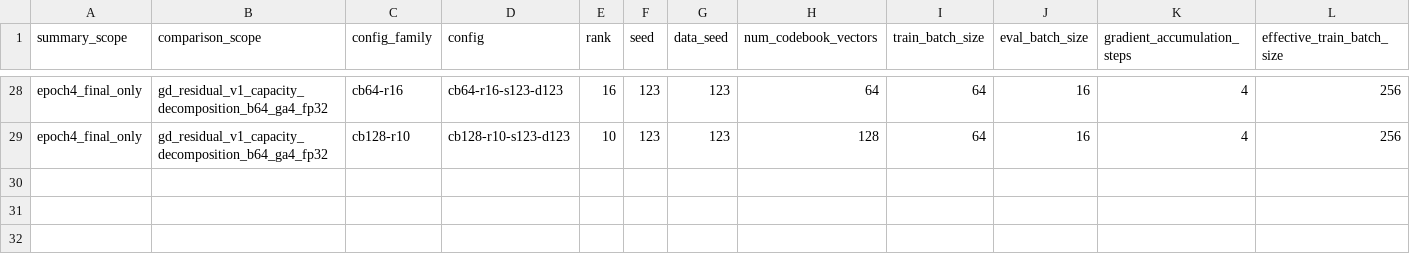
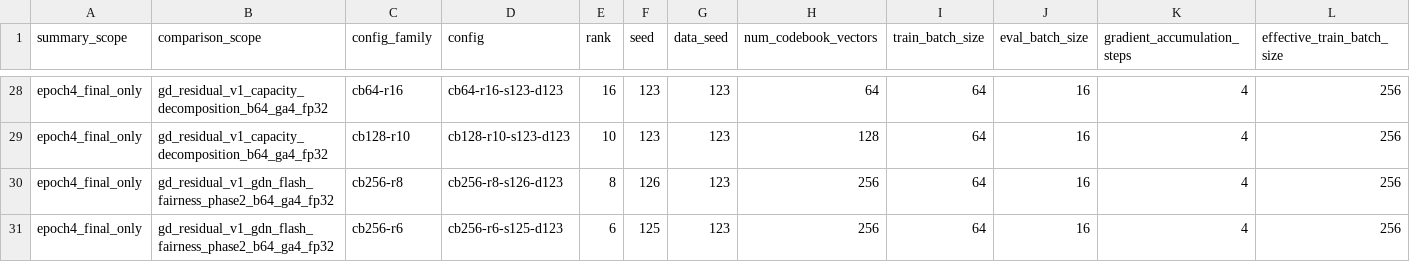
Before and after one commit to BankBro/zoology, a CSV file: docs/artifacts/gd-residual-v1/rank-seed-effect-summary.csv, drawn as a sheet; only a part is shown, gaps mark what is left out; rows hold the shown columns only; the diff names each change by its address in the sheet, - before the commit and + after, or states it on an @@ line.

Commit message:
Add GDN Flash fairness experiment artifacts

```diff
--- a/docs/artifacts/gd-residual-v1/rank-seed-effect-summary.csv
+++ b/docs/artifacts/gd-residual-v1/rank-seed-effect-summary.csv
+row 30: epoch4_final_only | gd_residual_v1_gdn_flash_fairness_phase2_b64_ga4_fp32 | cb256-r8 | cb256-r8-s126-d123 | 8 | 126 | 123 | 256 | 64 | 16 | 4 | 256
+row 31: epoch4_final_only | gd_residual_v1_gdn_flash_fairness_phase2_b64_ga4_fp32 | cb256-r6 | cb256-r6-s125-d123 | 6 | 125 | 123 | 256 | 64 | 16 | 4 | 256
```
Also changed, not shown: 47 other files.
